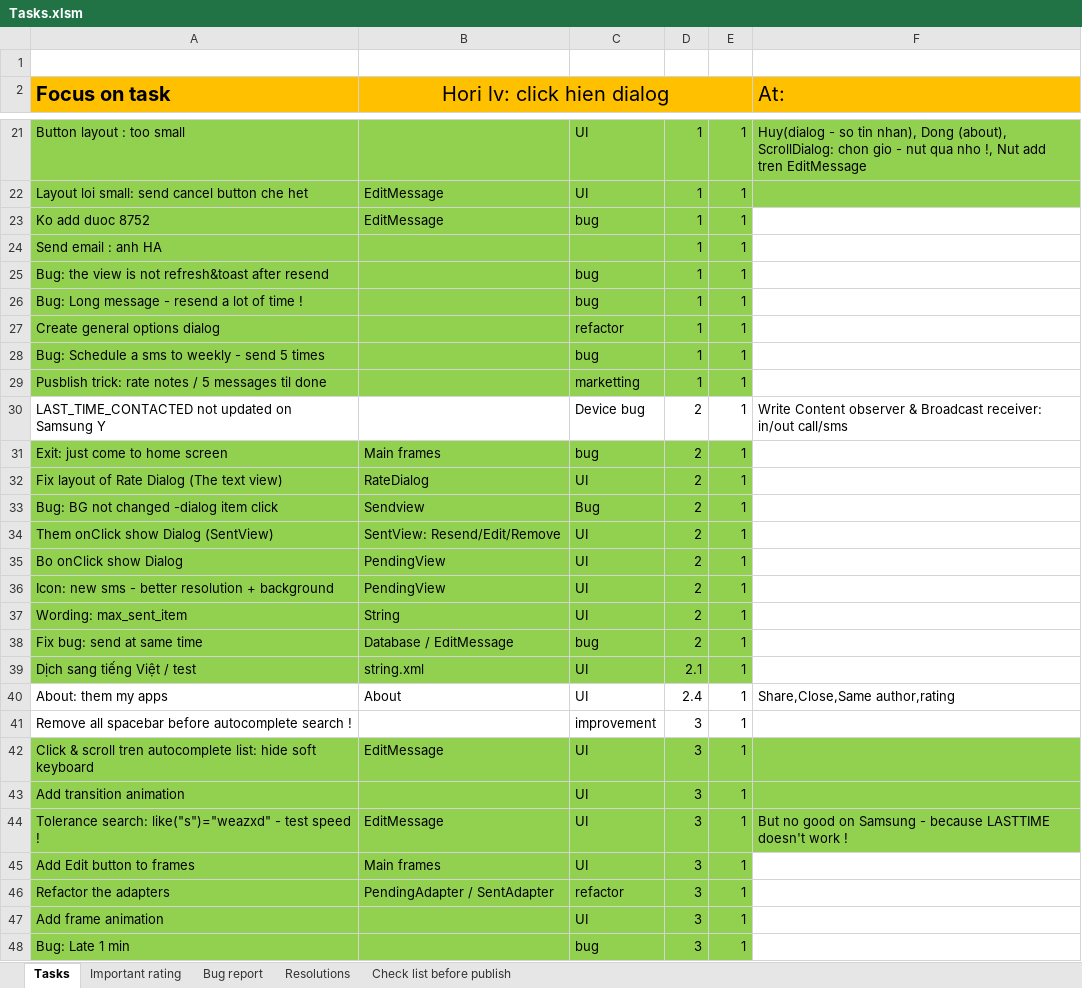
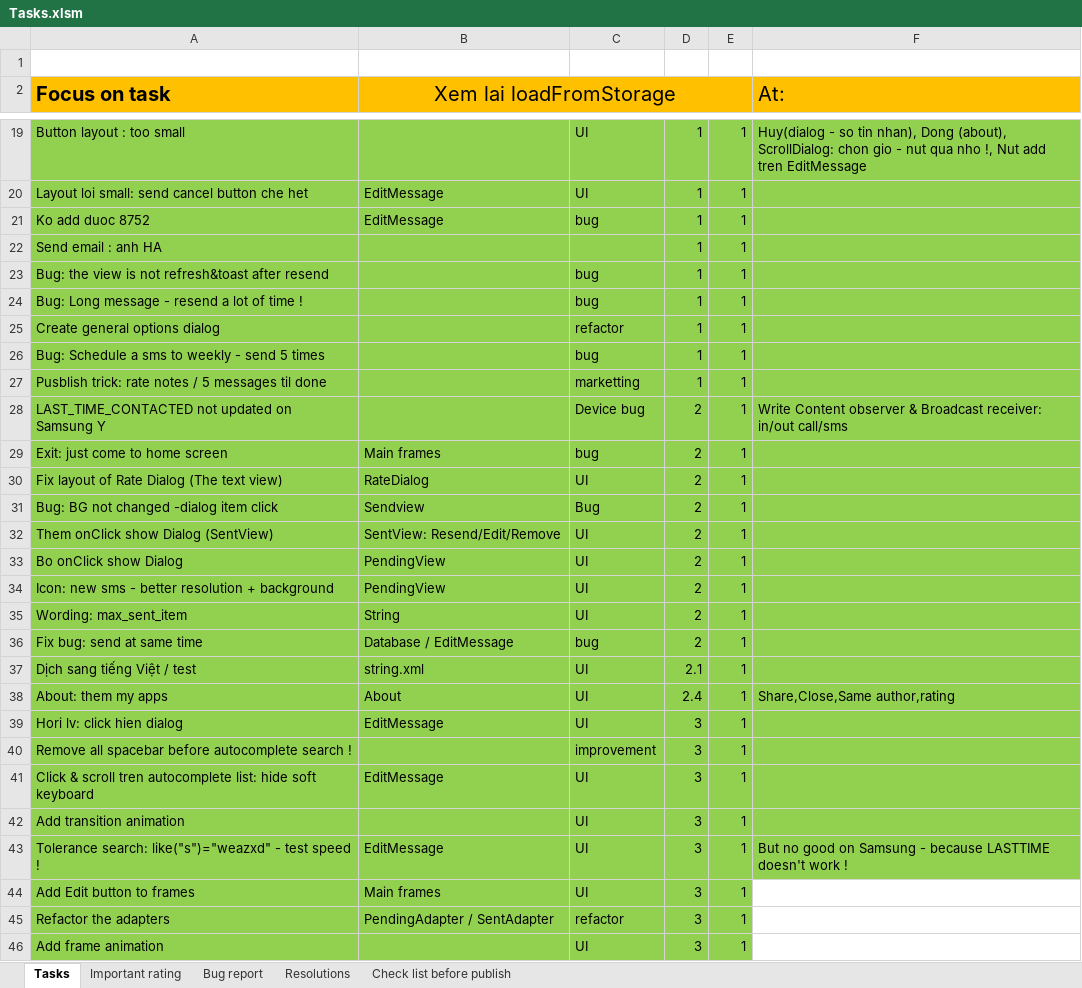
Before and after one commit to mvreri/sms-trial, an Excel workbook: Send it later/Tasks.xlsm, sheet Tasks, drawn as a sheet; only a part is shown, gaps mark what is left out; the shorter side is filled out with more unchanged rows; values as stored, in another font and other column widths than the file's, no borders; conditional formats not drawn; addresses are those after the commit; the diff covers the shown part only; the diff names each change by its address in the sheet, - before the commit and + after, or states it on an @@ line.

```diff
--- a/Send it later/Tasks.xlsm (sheet Tasks)
+++ b/Send it later/Tasks.xlsm (sheet Tasks)
-B2: Hori lv: click hien dialog
+B2: Xem lai loadFromStorage
-F21:F27 fill: none
+F21:F27 fill: #92D050
-A28:F28 fill: none
+A28:F28 fill: #92D050
-F29:F37 fill: none
+F29:F37 fill: #92D050
-A38:F38 fill: none
+A38:F38 fill: #92D050
+row 39: Hori lv: click hien dialog | EditMessage | UI | 3 | 1
-A40:F40 fill: none
+A40:F40 fill: #92D050
```
Also changed, not shown: 2 removed rows and 2 edited cells elsewhere in this sheet, 3 other files.
